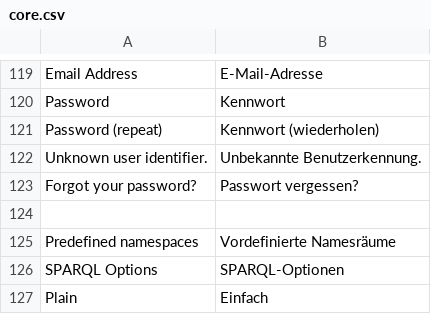
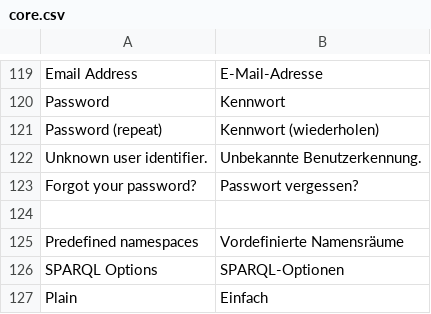
Before and after one commit to AKSW/OntoWiki, a CSV file: extensions/translations/de/core.csv, drawn as a sheet; only a part is shown, gaps mark what is left out.

Commit message:
fix typo in german translation and add german strings to querybuilder

```diff
--- a/extensions/translations/de/core.csv
+++ b/extensions/translations/de/core.csv
@@ -124,3 +124,3 @@ Forgot your password?;Passwort vergessen?
 
-Predefined namespaces;Vordefinierte Namesräume
+Predefined namespaces;Vordefinierte Namensräume
 SPARQL Options;SPARQL-Optionen
```
Also changed, not shown: 1 other file.
